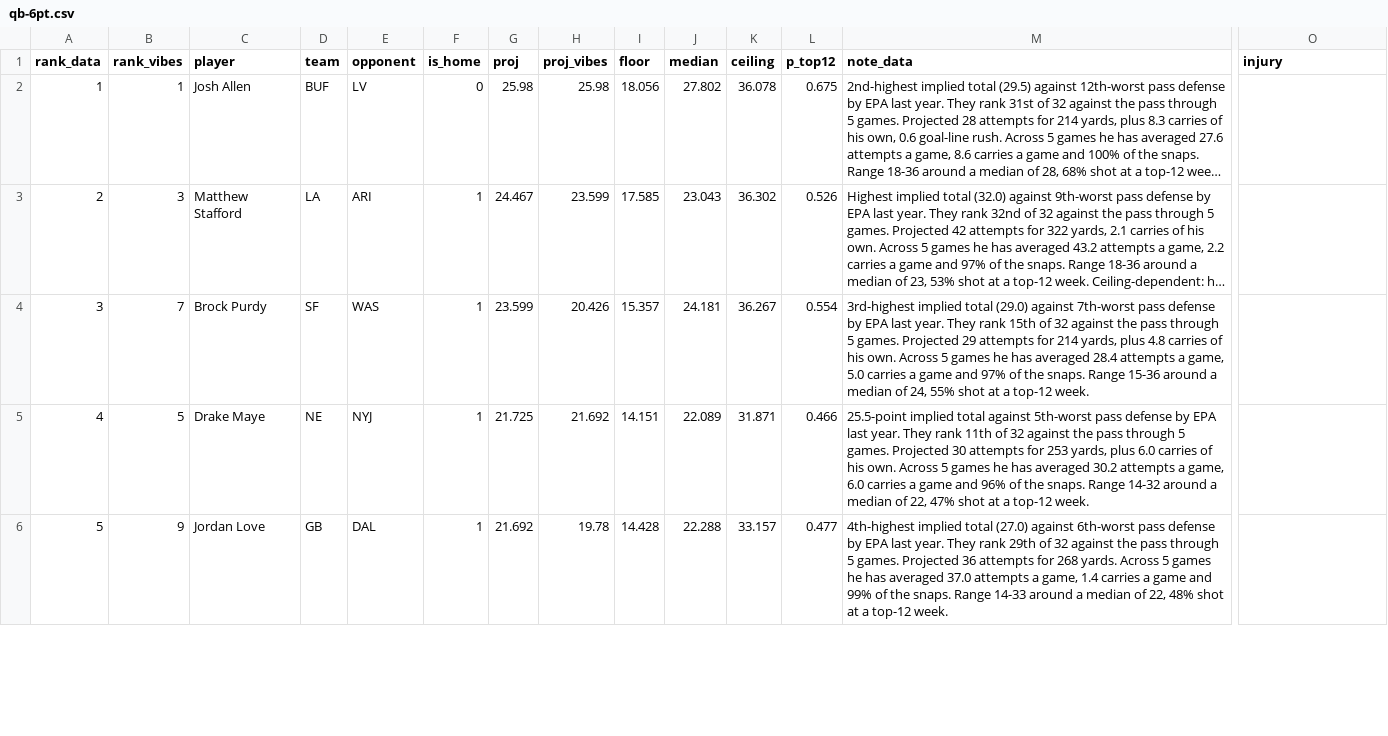
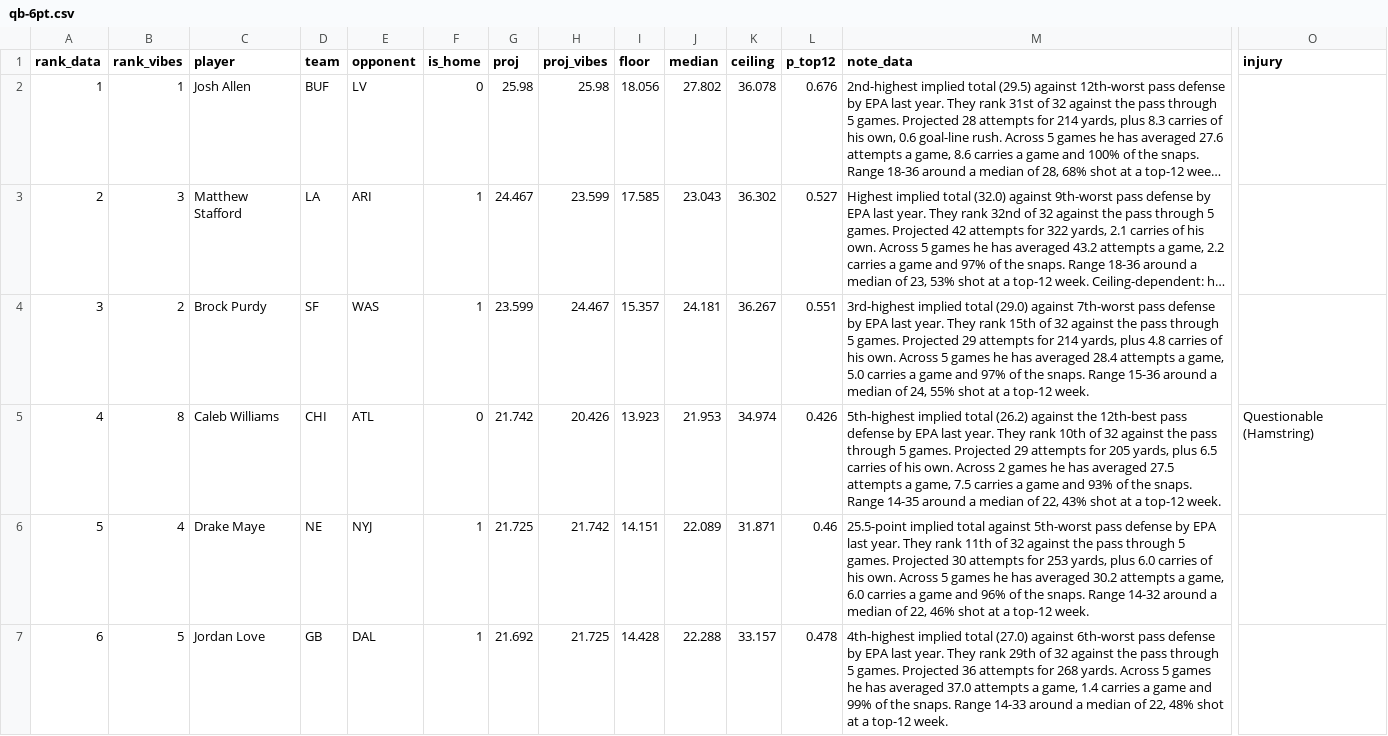
Before and after one commit to maditphillips/The-Delta-Duo, a CSV file: data/weekly/2026/week-06/qb-6pt.csv, drawn as a sheet; only a part is shown, gaps mark what is left out; long unchanged cells end in …; addresses are those after the commit; rows hold the shown columns only; the diff covers the shown part only; the diff names each change by its address in the sheet, - before the commit and + after, or states it on an @@ line.

```diff
--- a/data/weekly/2026/week-06/qb-6pt.csv
+++ b/data/weekly/2026/week-06/qb-6pt.csv
-L2 (p_top12): 0.675
+L2 (p_top12): 0.676
-L3 (p_top12): 0.526
+L3 (p_top12): 0.527
-B4 (rank_vibes): 7
+B4 (rank_vibes): 2
-H4 (proj_vibes): 20.426
+H4 (proj_vibes): 24.467
-L4 (p_top12): 0.554
+L4 (p_top12): 0.551
+row 5: 4 | 8 | Caleb Williams | CHI | ATL | 0 | 21.742 | 20.426 | 13.923 | 21.953 | 34.974 | 0.426 | 5th-highest implied total (26.2) against the 12th-best pass defense by EPA last year. They rank 10th of 32 against the pass through 5 games. Projected 29 attempts for 205 yards, plus 6.5 carries of his own. Across 2 games he has averaged 27.5 attempts a game, 7.5 carries a game and 93% of the snaps. Range 14-35 around a median of 22, 43% shot at a top-12 week. | Questionable (Hamstring)
@@ column A (rank_data) renumbered between rows 6 and 11 @@
-B6 (rank_vibes): 5
+B6 (rank_vibes): 4
-H6 (proj_vibes): 21.692
+H6 (proj_vibes): 21.742
-L6 (p_top12): 0.466
+L6 (p_top12): 0.46
-M6 (note_data): …of 22, 47% shot at…
+M6 (note_data): …of 22, 46% shot at…
-B7 (rank_vibes): 9
+B7 (rank_vibes): 5
-H7 (proj_vibes): 19.78
+H7 (proj_vibes): 21.725
-L7 (p_top12): 0.477
+L7 (p_top12): 0.478
```
Also changed, not shown: 3 added rows, 3 removed rows and 67 edited cells elsewhere in this file, data/weekly/2026/week-06/qb-4pt.csv, data/weekly/2026/week-06/rb-half.csv, 7 other files.
